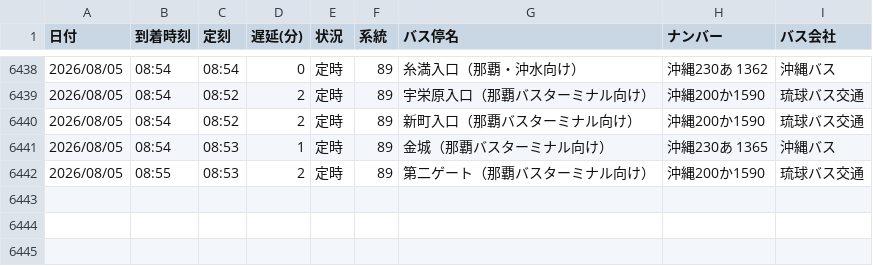
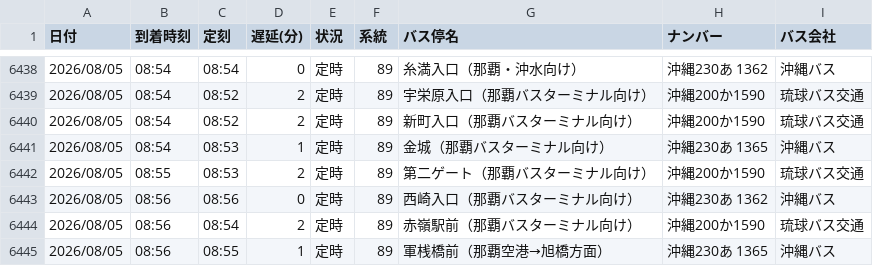
Before and after one commit to uy819/bus-tracker, a CSV file: bus_arrival_log.csv, drawn as a sheet; only a part is shown, gaps mark what is left out; the diff names each change by its address in the sheet, - before the commit and + after, or states it on an @@ line.

```diff
--- a/bus_arrival_log.csv
+++ b/bus_arrival_log.csv
+row 6443: 2026/08/05 | 08:56 | 08:56 | 0 | 定時 | 89 | 西崎入口（那覇バスターミナル向け） | 沖縄230あ 1362 | 沖縄バス
+row 6444: 2026/08/05 | 08:56 | 08:54 | 2 | 定時 | 89 | 赤嶺駅前（那覇バスターミナル向け） | 沖縄200か1590 | 琉球バス交通
+row 6445: 2026/08/05 | 08:56 | 08:55 | 1 | 定時 | 89 | 軍桟橋前（那覇空港→旭橋方面） | 沖縄230あ 1365 | 沖縄バス
```
Also changed, not shown: 1 other file.
